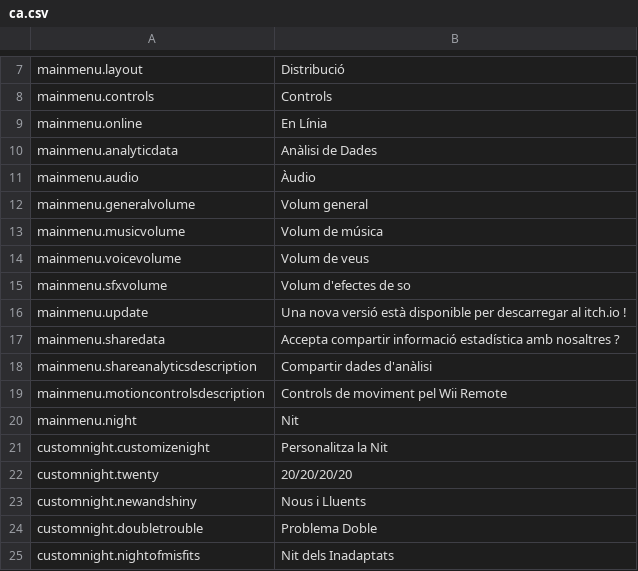
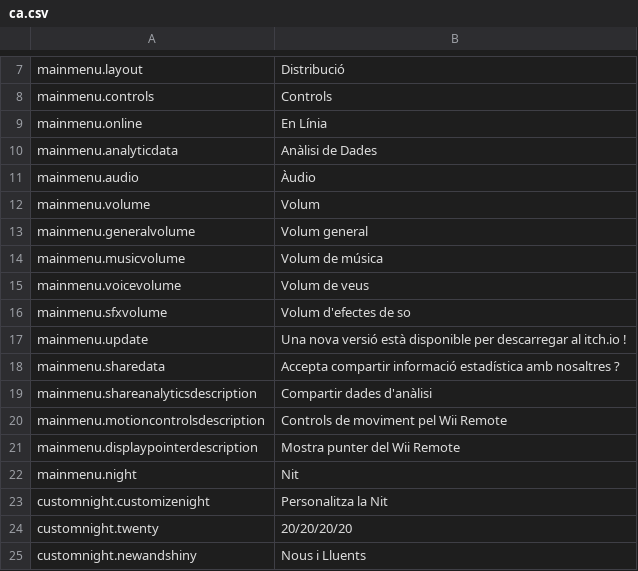
Before and after one commit to Source-Macchiato/FNaF-2-WiiU-SC, a CSV file: Assets/Resources/I18n/ca.csv, drawn as a sheet; only a part is shown, gaps mark what is left out; the shorter side is filled out with more unchanged rows.

```diff
--- a/Assets/Resources/I18n/ca.csv
+++ b/Assets/Resources/I18n/ca.csv
@@ -11,2 +11,3 @@ mainmenu.analyticdata,Anàlisi de Dades
 mainmenu.audio,Àudio
+mainmenu.volume,Volum
 mainmenu.generalvolume,Volum general
@@ -19,2 +20,3 @@ mainmenu.shareanalyticsdescription,Compartir dades d'anàlisi
 mainmenu.motioncontrolsdescription,Controls de moviment pel Wii Remote
+mainmenu.displaypointerdescription,Mostra punter del Wii Remote
 mainmenu.night,Nit
```
Also changed, not shown: Assets/Resources/I18n/de.csv, Assets/Resources/I18n/es.csv, 4 other files.
